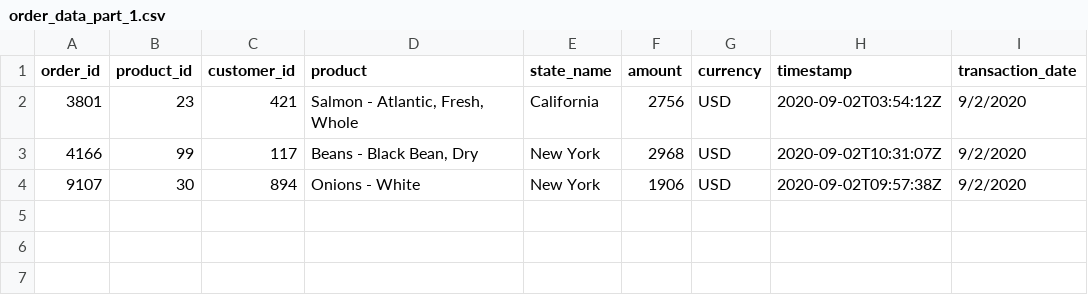
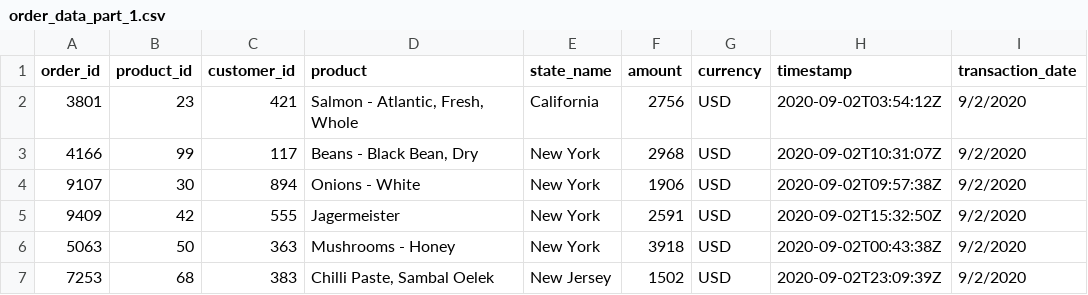
Before and after one commit to subbu852386/CSV-Files, a CSV file: csv folder/order_data_part_1.csv, drawn as a sheet; the diff names each change by its address in the sheet, - before the commit and + after, or states it on an @@ line.

Commit message:
Update order_data_part_1.csv

```diff
--- a/csv folder/order_data_part_1.csv
+++ b/csv folder/order_data_part_1.csv
+row 5: 9409 | 42 | 555 | Jagermeister | New York | 2591 | USD | 2020-09-02T15:32:50Z | 9/2/2020
+row 6: 5063 | 50 | 363 | Mushrooms - Honey | New York | 3918 | USD | 2020-09-02T00:43:38Z | 9/2/2020
+row 7: 7253 | 68 | 383 | Chilli Paste, Sambal Oelek | New Jersey | 1502 | USD | 2020-09-02T23:09:39Z | 9/2/2020
```
